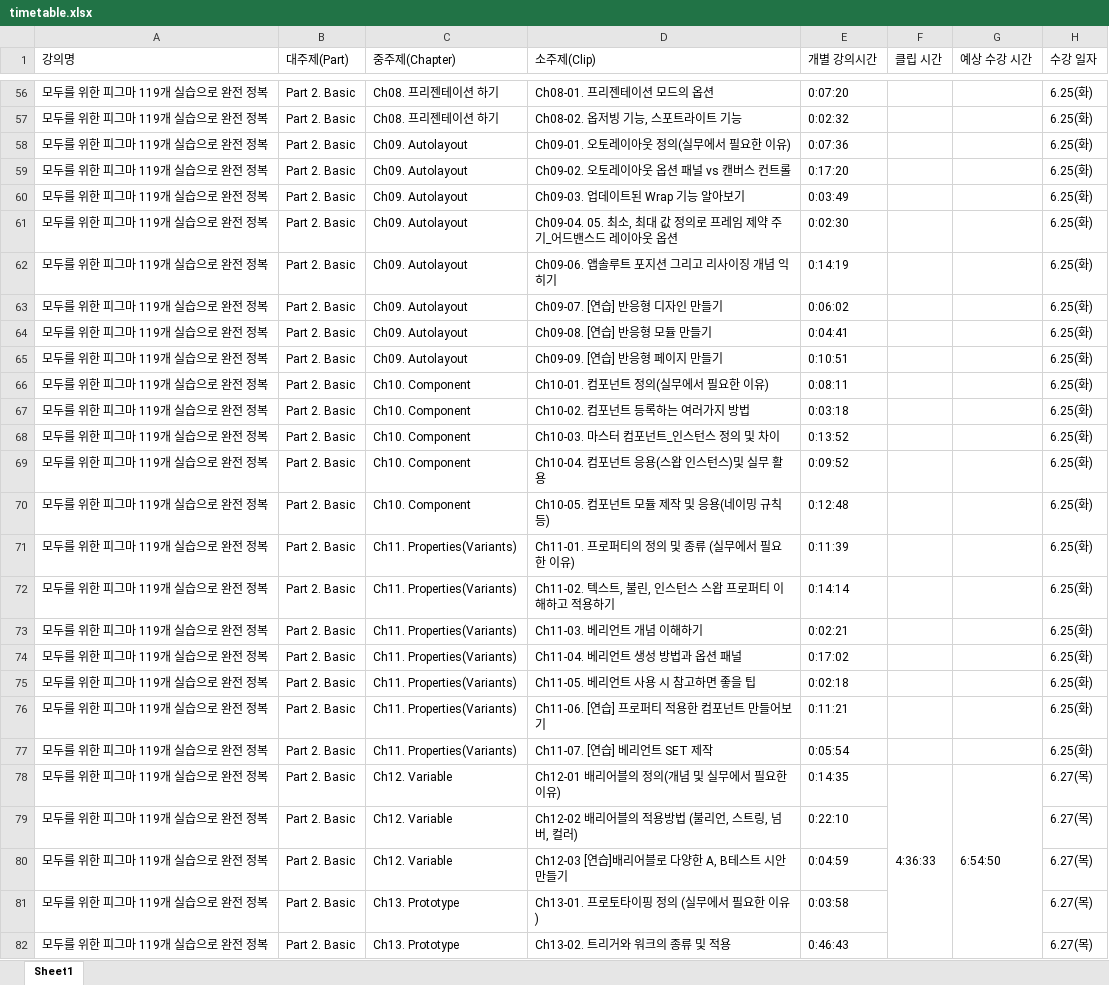
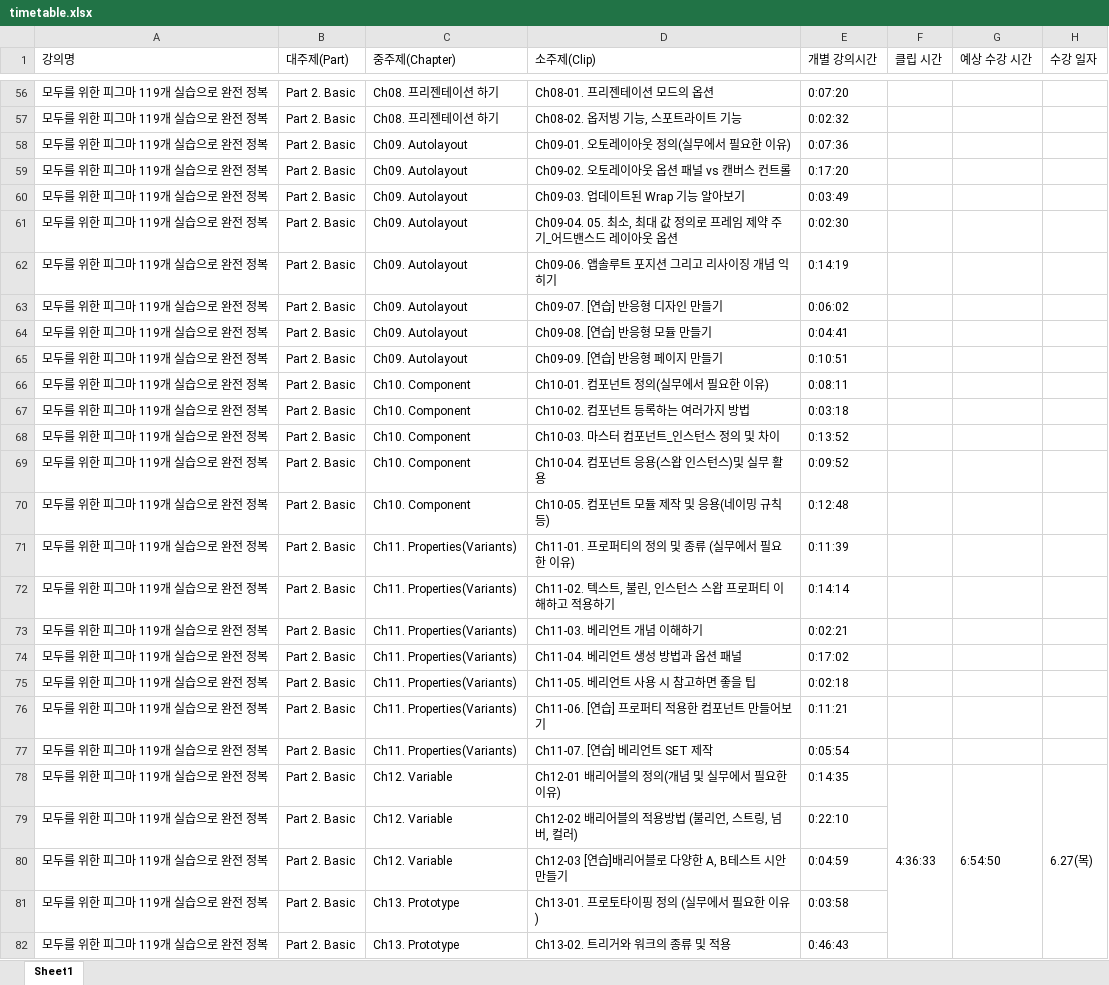
Before and after one commit to jspark9708/lecture-checker-p, an Excel workbook: excel_files/timetable.xlsx, sheet Sheet1, drawn as a sheet; only a part is shown, gaps mark what is left out; values as stored, in another font and other column widths than the file's, no cell formats; the diff covers the shown part only; the diff names each change by its address in the sheet, - before the commit and + after, or states it on an @@ line.

```diff
--- a/excel_files/timetable.xlsx (sheet Sheet1)
+++ b/excel_files/timetable.xlsx (sheet Sheet1)
-H56:H77 (수강 일자): 6.25(화)
+H56:H77 (수강 일자): (empty)
+H78:H100 merged
-H79:H82 (수강 일자): 6.27(목)
+H79:H82 (수강 일자): (empty)
```
Also changed, not shown: 329 edited cells and merged cells elsewhere in this sheet, cell formats.
